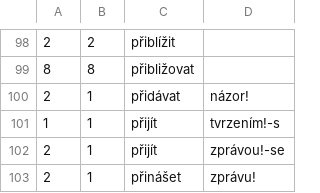
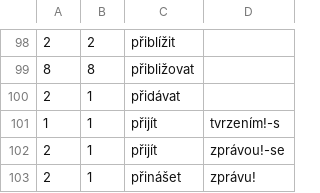
Before and after one commit to ufal/soudec, a CSV file: system/resources/phrases_reliability.csv, drawn as a sheet; only a part is shown, gaps mark what is left out; the diff covers the shown part only.

```diff
--- a/system/resources/phrases_reliability.csv
+++ b/system/resources/phrases_reliability.csv
@@ -99,3 +99,3 @@
 8	8	přibližovat	
-2	1	přidávat	názor!
+2	1	přidávat	
 1	1	přijít	tvrzením!-s
```
Also changed, not shown: 1 added row, 1 removed row, 1 moved row and 5 edited cells elsewhere in this file, 2 other files.
